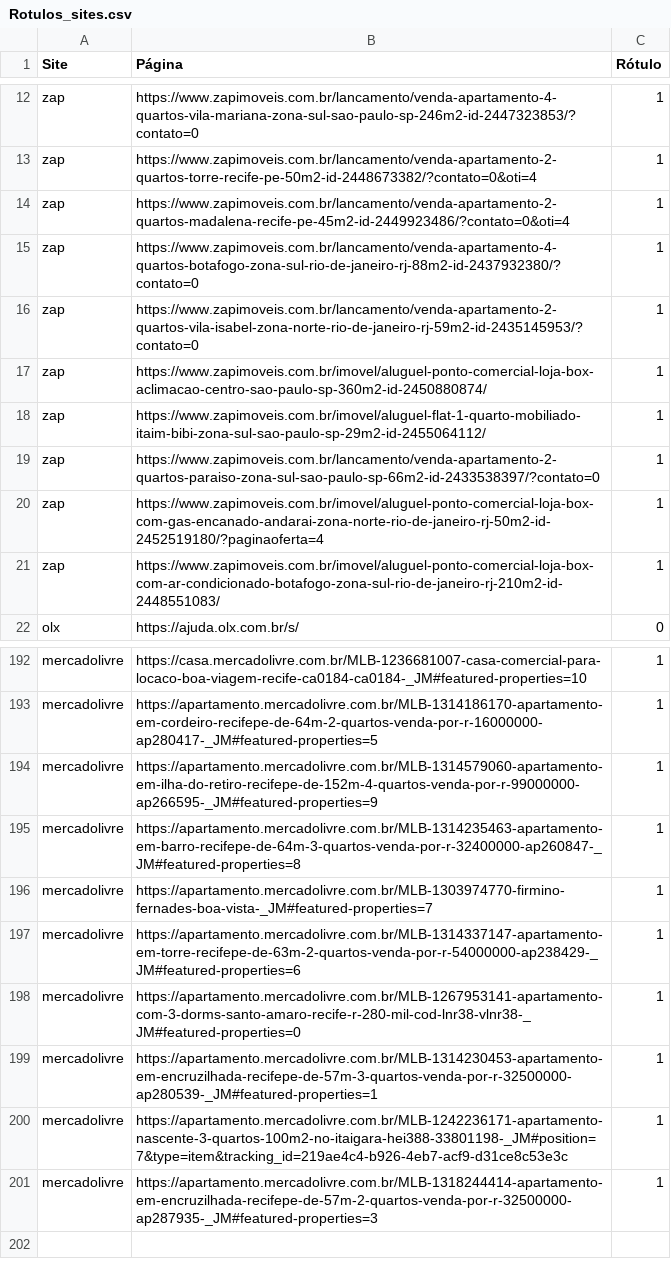
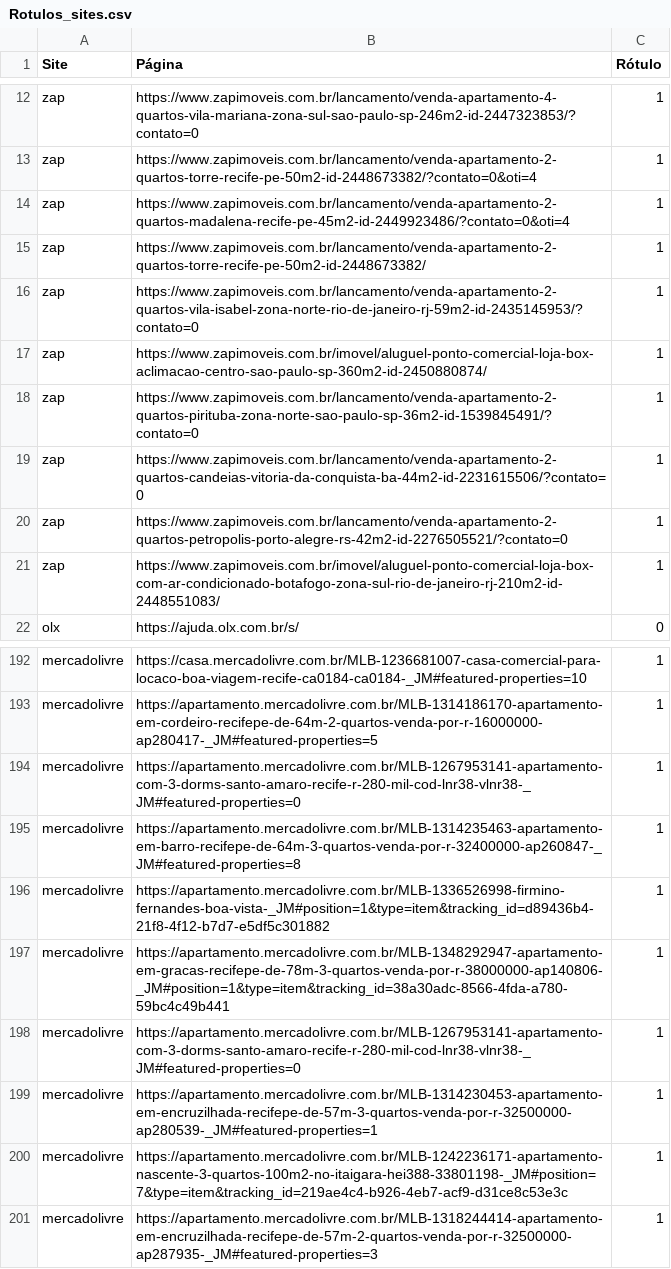
Before and after one commit to LFBJC/projeto-ri-lfbjc-e-vms5, a CSV file: Rotulos_sites.csv, drawn as a sheet; only a part is shown, gaps mark what is left out.

Commit message:
classificador_com_sites_salvos_em_discos (correção do commit de victor)

```diff
--- a/Rotulos_sites.csv
+++ b/Rotulos_sites.csv
@@ -14,8 +14,8 @@ zap,https://www.zapimoveis.com.br/lancamento/venda-apartamento-2-quartos-torre-r
 zap,https://www.zapimoveis.com.br/lancamento/venda-apartamento-2-quartos-madalena-recife-pe-45m2-id-2449923486/?contato=0&oti=4,1
-zap,https://www.zapimoveis.com.br/lancamento/venda-apartamento-4-quartos-botafogo-zona-sul-rio-de-janeiro-rj-88m2-id-2437932380/?contato=0,1
+zap,https://www.zapimoveis.com.br/lancamento/venda-apartamento-2-quartos-torre-recife-pe-50m2-id-2448673382/,1
 zap,https://www.zapimoveis.com.br/lancamento/venda-apartamento-2-quartos-vila-isabel-zona-norte-rio-de-janeiro-rj-59m2-id-2435145953/?contato=0,1
 zap,https://www.zapimoveis.com.br/imovel/aluguel-ponto-comercial-loja-box-aclimacao-centro-sao-paulo-sp-360m2-id-2450880874/,1
-zap,https://www.zapimoveis.com.br/imovel/aluguel-flat-1-quarto-mobiliado-itaim-bibi-zona-sul-sao-paulo-sp-29m2-id-2455064112/,1
-zap,https://www.zapimoveis.com.br/lancamento/venda-apartamento-2-quartos-paraiso-zona-sul-sao-paulo-sp-66m2-id-2433538397/?contato=0,1
-zap,https://www.zapimoveis.com.br/imovel/aluguel-ponto-comercial-loja-box-com-gas-encanado-andarai-zona-norte-rio-de-janeiro-rj-50m2-id-2452519180/?paginaoferta=4,1
+zap,https://www.zapimoveis.com.br/lancamento/venda-apartamento-2-quartos-pirituba-zona-norte-sao-paulo-sp-36m2-id-1539845491/?contato=0,1
+zap,https://www.zapimoveis.com.br/lancamento/venda-apartamento-2-quartos-candeias-vitoria-da-conquista-ba-44m2-id-2231615506/?contato=0,1
+zap,https://www.zapimoveis.com.br/lancamento/venda-apartamento-2-quartos-petropolis-porto-alegre-rs-42m2-id-2276505521/?contato=0,1
 zap,https://www.zapimoveis.com.br/imovel/aluguel-ponto-comercial-loja-box-com-ar-condicionado-botafogo-zona-sul-rio-de-janeiro-rj-210m2-id-2448551083/,1
@@ -193,6 +193,6 @@ mercadolivre,https://casa.mercadolivre.com.br/MLB-1236681007-casa-comercial-para
 mercadolivre,https://apartamento.mercadolivre.com.br/MLB-1314186170-apartamento-em-cordeiro-recifepe-de-64m-2-quartos-venda-por-r-16000000-ap280417-_JM#featured-properties=5,1
-mercadolivre,https://apartamento.mercadolivre.com.br/MLB-1314579060-apartamento-em-ilha-do-retiro-recifepe-de-152m-4-quartos-venda-por-r-99000000-ap266595-_JM#featured-properties=9,1
+mercadolivre,https://apartamento.mercadolivre.com.br/MLB-1267953141-apartamento-com-3-dorms-santo-amaro-recife-r-280-mil-cod-lnr38-vlnr38-_JM#featured-properties=0,1
 mercadolivre,https://apartamento.mercadolivre.com.br/MLB-1314235463-apartamento-em-barro-recifepe-de-64m-3-quartos-venda-por-r-32400000-ap260847-_JM#featured-properties=8,1
-mercadolivre,https://apartamento.mercadolivre.com.br/MLB-1303974770-firmino-fernades-boa-vista-_JM#featured-properties=7,1
-mercadolivre,https://apartamento.mercadolivre.com.br/MLB-1314337147-apartamento-em-torre-recifepe-de-63m-2-quartos-venda-por-r-54000000-ap238429-_JM#featured-properties=6,1
+mercadolivre,https://apartamento.mercadolivre.com.br/MLB-1336526998-firmino-fernandes-boa-vista-_JM#position=1&type=item&tracking_id=d89436b4-21f8-4f12-b7d7-e5df5c301882,1
+mercadolivre,https://apartamento.mercadolivre.com.br/MLB-1348292947-apartamento-em-gracas-recifepe-de-78m-3-quartos-venda-por-r-38000000-ap140806-_JM#position=1&type=item&tracking_id=38a30adc-8566-4fda-a780-59bc4c49b441,1
 mercadolivre,https://apartamento.mercadolivre.com.br/MLB-1267953141-apartamento-com-3-dorms-santo-amaro-recife-r-280-mil-cod-lnr38-vlnr38-_JM#featured-properties=0,1
```
Also changed, not shown: 2 other files.
